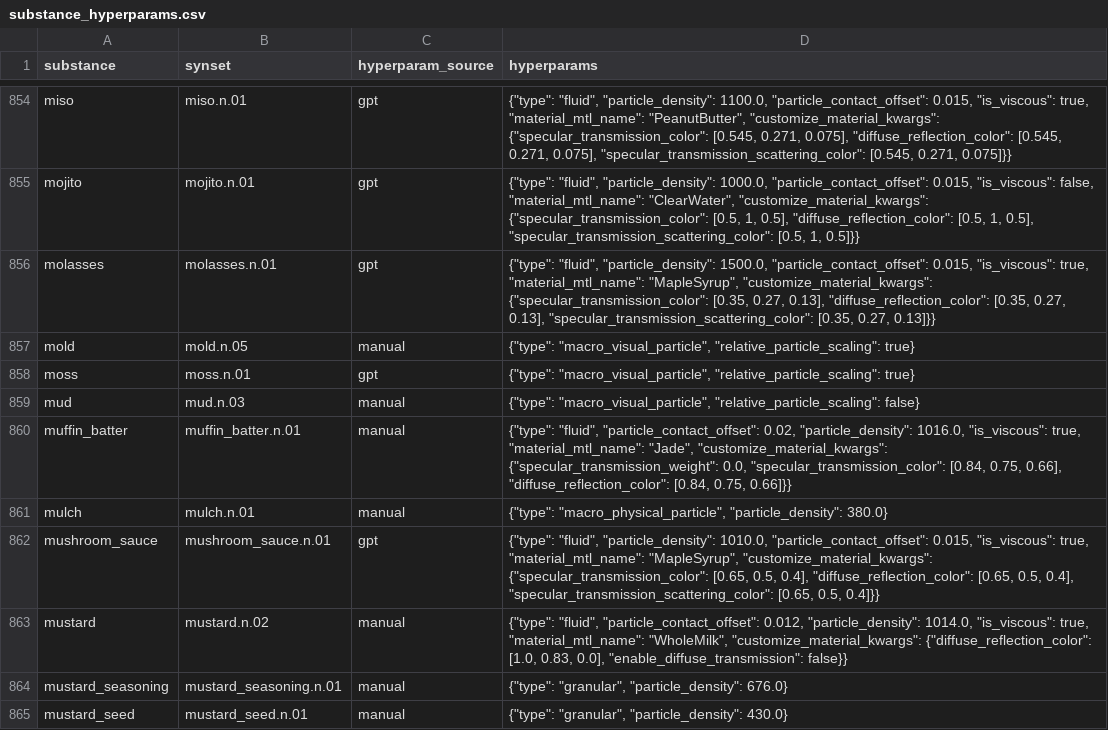
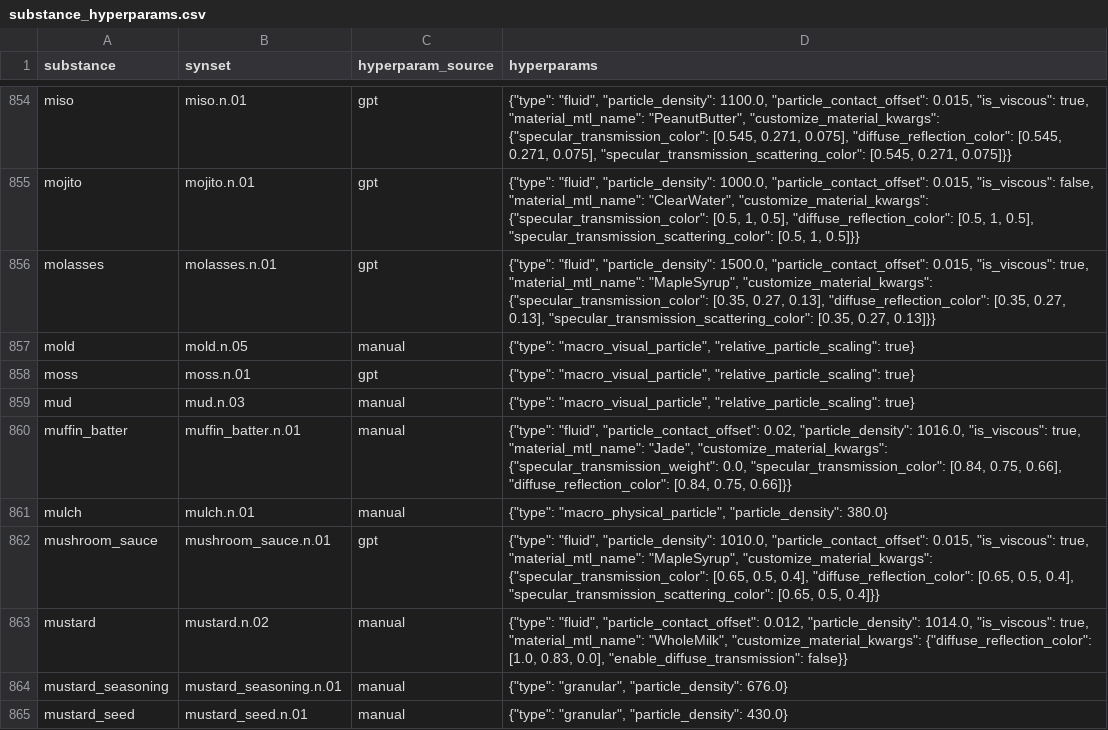
Before and after one commit to StanfordVL/bddl, a CSV file: bddl/generated_data/substance_hyperparams.csv, drawn as a sheet; only a part is shown, gaps mark what is left out.

```diff
--- a/bddl/generated_data/substance_hyperparams.csv
+++ b/bddl/generated_data/substance_hyperparams.csv
@@ -858,3 +858,3 @@ mold,mold.n.05,manual,"{""type"": ""macro_visual_particle"", ""relative_particle
 moss,moss.n.01,gpt,"{""type"": ""macro_visual_particle"", ""relative_particle_scaling"": true}"
-mud,mud.n.03,manual,"{""type"": ""macro_visual_particle"", ""relative_particle_scaling"": false}"
+mud,mud.n.03,manual,"{""type"": ""macro_visual_particle"", ""relative_particle_scaling"": true}"
 muffin_batter,muffin_batter.n.01,manual,"{""type"": ""fluid"", ""particle_contact_offset"": 0.02, ""particle_density"": 1016.0, ""is_viscous"": true, ""material_mtl_name"": ""Jade"", ""customize_material_kwargs"": {""specular_transmission_weight"": 0.0, ""specular_transmission_color"": [0.84, 0.75, 0.66], ""diffuse_reflection_color"": [0.84, 0.75, 0.66]}}"
```
